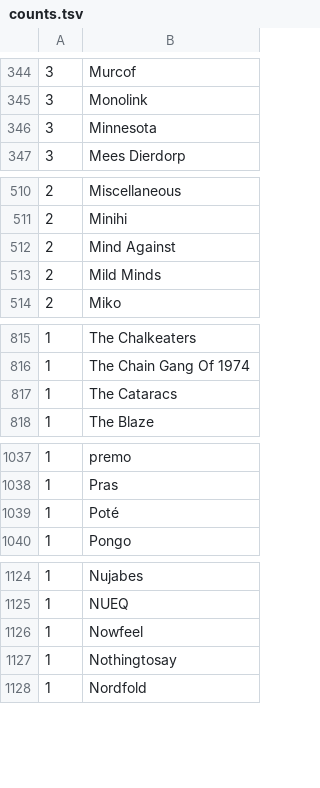
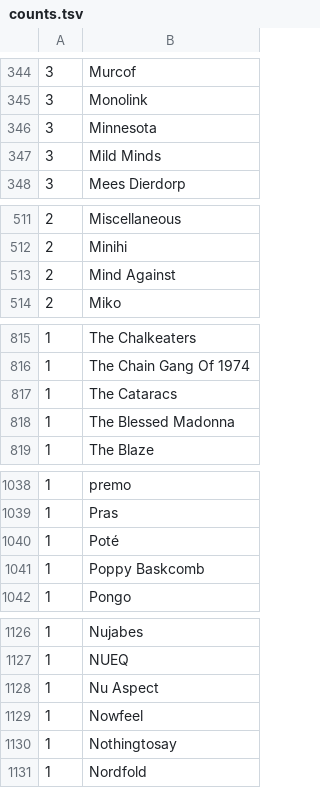
Before and after one commit to gwennlbh/music-library, a TSV file: counts.tsv, drawn as a sheet; only a part is shown, gaps mark what is left out; the diff covers the shown part only.

```diff
--- a/counts.tsv
+++ b/counts.tsv
@@ -346,2 +346,3 @@
  3	Minnesota
+ 3	Mild Minds
  3	Mees Dierdorp
@@ -512,3 +513,2 @@
  2	Mind Against
- 2	Mild Minds
  2	Miko
@@ -817,2 +817,3 @@
  1	The Cataracs
+ 1	The Blessed Madonna
  1	The Blaze
@@ -1039,2 +1040,3 @@
  1	Poté
+ 1	Poppy Baskcomb
  1	Pongo
@@ -1125,2 +1127,3 @@
  1	NUEQ
+ 1	Nu Aspect
  1	Nowfeel
```
Also changed, not shown: 2 added rows elsewhere in this file, library.tsv, 4 other files.
